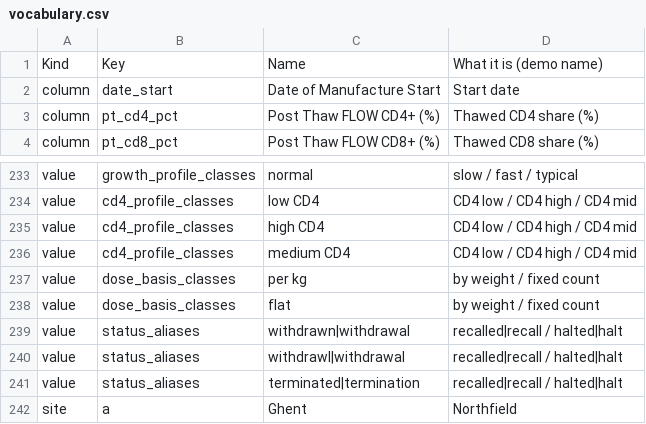
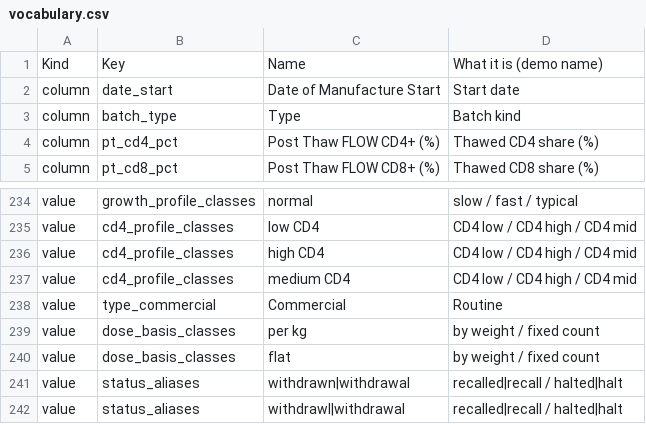
Before and after one commit to janbaldi/pvf_tasks_jan, a CSV file: vocabulary.csv, drawn as a sheet; only a part is shown, gaps mark what is left out; the shorter side is filled out with more unchanged rows; the diff names each change by its address in the sheet, - before the commit and + after, or states it on an @@ line.

```diff
--- a/vocabulary.csv
+++ b/vocabulary.csv
+row 3: column | batch_type | Type | Batch kind
+row 238: value | type_commercial | Commercial | Routine
```
Also changed, not shown: 11 other files.
